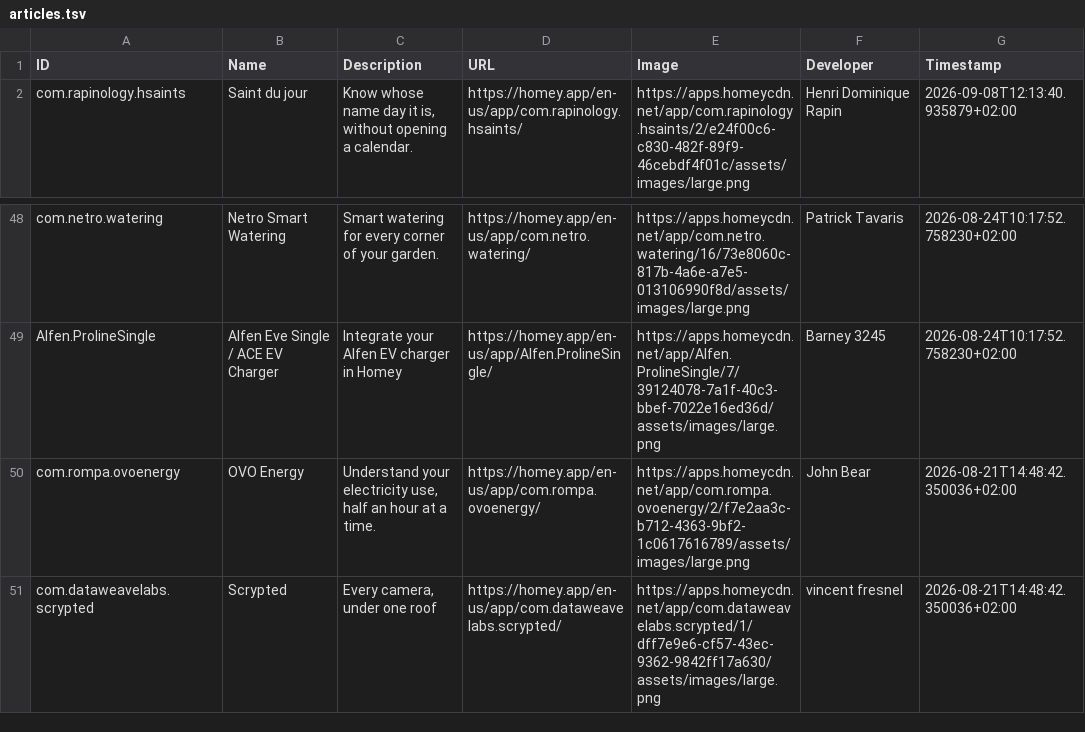
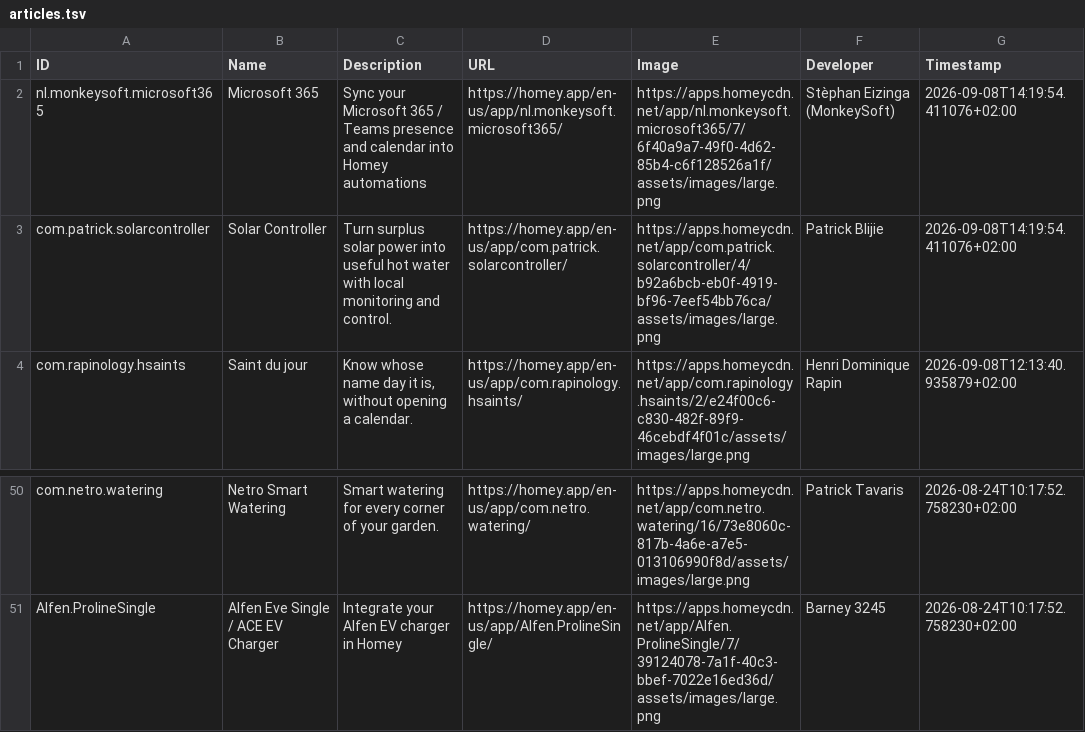
Before and after one commit to bennokress/rss-feeds, a TSV file: Homey App Store - New Apps/articles.tsv, drawn as a sheet; only a part is shown, gaps mark what is left out.

```diff
--- a/Homey App Store - New Apps/articles.tsv
+++ b/Homey App Store - New Apps/articles.tsv
@@ -1,2 +1,4 @@
 ID	Name	Description	URL	Image	Developer	Timestamp
+nl.monkeysoft.microsoft365	Microsoft 365	Sync your Microsoft 365 / Teams presence and calendar into Homey automations	https://homey.app/en-us/app/nl.monkeysoft.microsoft365/	https://apps.homeycdn.net/app/nl.monkeysoft.microsoft365/7/6f40a9a7-49f0-4d62-85b4-c6f128526a1f/assets/images/large.png	Stèphan Eizinga (MonkeySoft)	2026-09-08T14:19:54.411076+02:00
+com.patrick.solarcontroller	Solar Controller	Turn surplus solar power into useful hot water with local monitoring and control.	https://homey.app/en-us/app/com.patrick.solarcontroller/	https://apps.homeycdn.net/app/com.patrick.solarcontroller/4/b92a6bcb-eb0f-4919-bf96-7eef54bb76ca/assets/images/large.png	Patrick Blijie	2026-09-08T14:19:54.411076+02:00
 com.rapinology.hsaints	Saint du jour	Know whose name day it is, without opening a calendar.	https://homey.app/en-us/app/com.rapinology.hsaints/	https://apps.homeycdn.net/app/com.rapinology.hsaints/2/e24f00c6-c830-482f-89f9-46cebdf4f01c/assets/images/large.png	Henri Dominique Rapin	2026-09-08T12:13:40.935879+02:00
@@ -49,3 +51 @@ com.netro.watering	Netro Smart Watering	Smart watering for every corner of your
 Alfen.ProlineSingle	Alfen Eve Single / ACE EV Charger	Integrate your Alfen EV charger in Homey	https://homey.app/en-us/app/Alfen.ProlineSingle/	https://apps.homeycdn.net/app/Alfen.ProlineSingle/7/39124078-7a1f-40c3-bbef-7022e16ed36d/assets/images/large.png	Barney 3245	2026-08-24T10:17:52.758230+02:00
-com.rompa.ovoenergy	OVO Energy	Understand your electricity use, half an hour at a time.	https://homey.app/en-us/app/com.rompa.ovoenergy/	https://apps.homeycdn.net/app/com.rompa.ovoenergy/2/f7e2aa3c-b712-4363-9bf2-1c0617616789/assets/images/large.png	John Bear	2026-08-21T14:48:42.350036+02:00
-com.dataweavelabs.scrypted	Scrypted	Every camera, under one roof	https://homey.app/en-us/app/com.dataweavelabs.scrypted/	https://apps.homeycdn.net/app/com.dataweavelabs.scrypted/1/dff7e9e6-cf57-43ec-9362-9842ff17a630/assets/images/large.png	vincent fresnel	2026-08-21T14:48:42.350036+02:00
```
Also changed, not shown: 1 other file.
